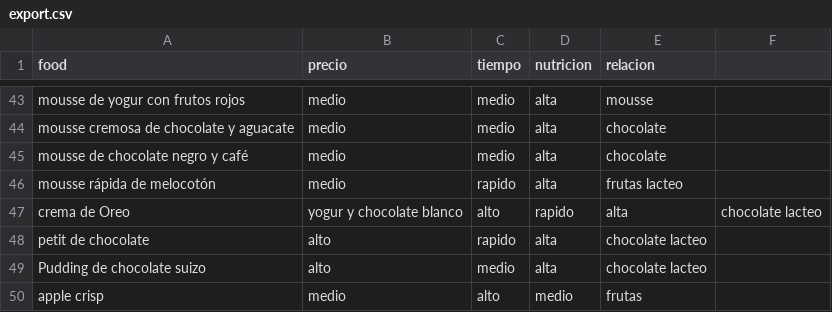
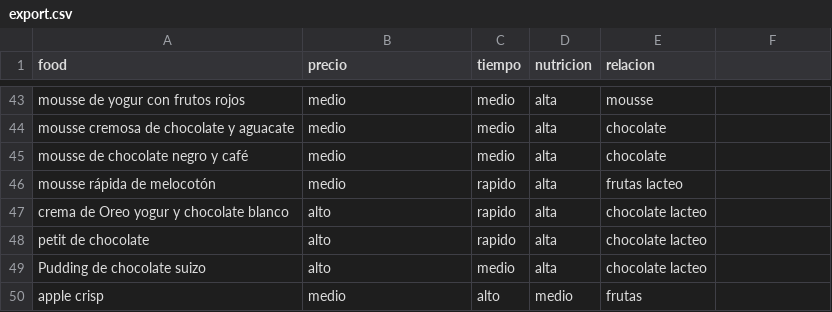
Before and after one commit to unclepete-20/proyecto-2-parte-2-UVG, a CSV file: export.csv, drawn as a sheet; only a part is shown, gaps mark what is left out; removed rows and columns are numbered as before the commit, all else as after; the diff names each change by its address in the sheet, - before the commit and + after, or states it on an @@ line.

```diff
--- a/export.csv
+++ b/export.csv
-row 47: crema de Oreo | yogur y chocolate blanco | alto | rapido | alta | chocolate lacteo
+row 47: crema de Oreo yogur y chocolate blanco | alto | rapido | alta | chocolate lacteo
```
Also changed, not shown: 1 other file.
